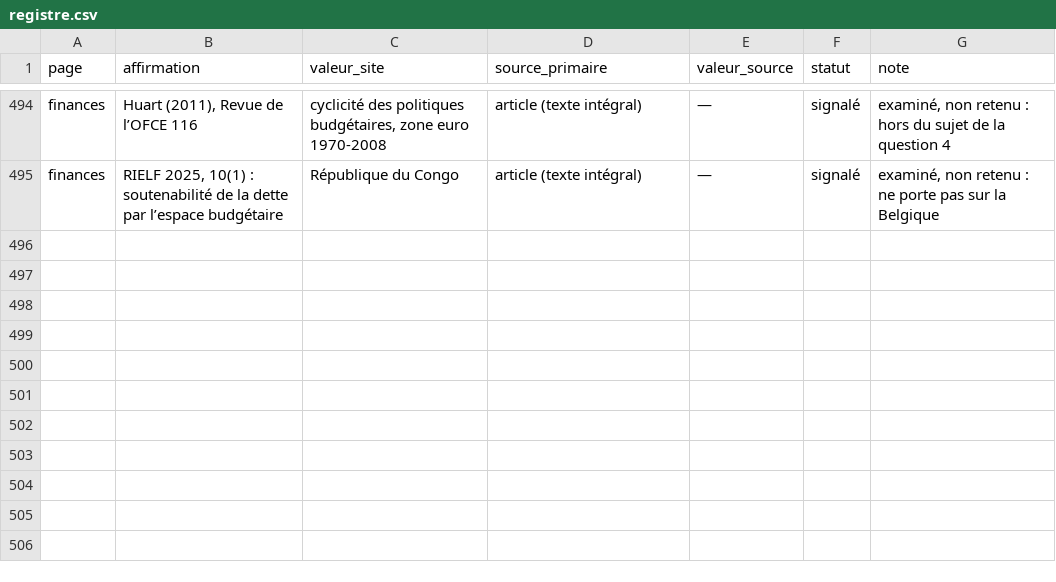
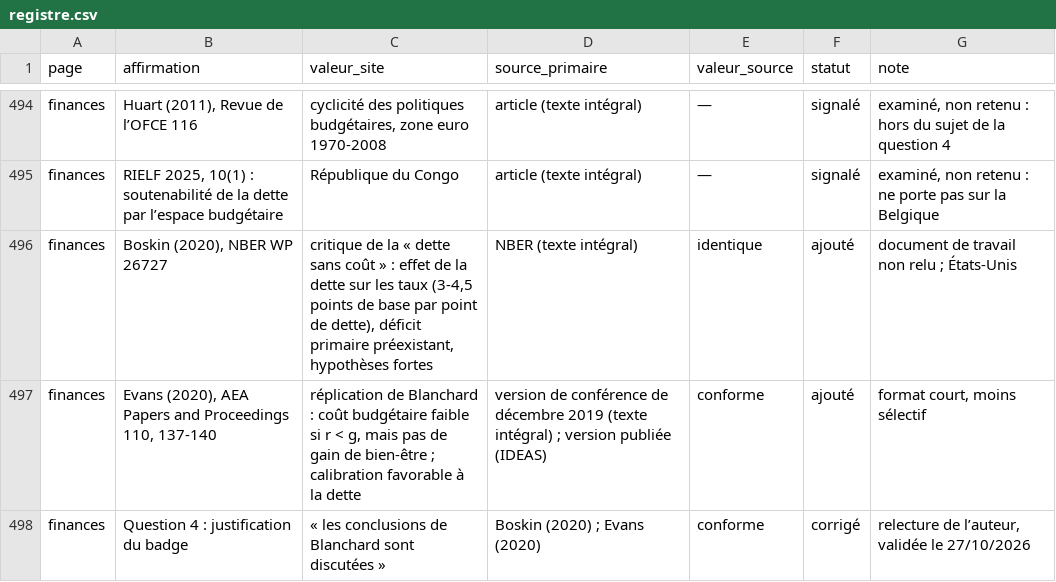
Before and after one commit to tombauchau-sys/tombauchau, a CSV file: verif/registre.csv, drawn as a sheet; only a part is shown, gaps mark what is left out.

```diff
--- a/verif/registre.csv
+++ b/verif/registre.csv
@@ -495 +495,4 @@ finances,"Huart (2011), Revue de l’OFCE 116","cyclicité des politiques budgé
 finances,"RIELF 2025, 10(1) : soutenabilité de la dette par l’espace budgétaire",République du Congo,article (texte intégral),—,signalé,"examiné, non retenu : ne porte pas sur la Belgique"
+finances,"Boskin (2020), NBER WP 26727","critique de la « dette sans coût » : effet de la dette sur les taux (3-4,5 points de base par point de dette), déficit primaire préexistant, hypothèses fortes",NBER (texte intégral),identique,ajouté,document de travail non relu ; États-Unis
+finances,"Evans (2020), AEA Papers and Proceedings 110, 137-140","réplication de Blanchard : coût budgétaire faible si r < g, mais pas de gain de bien-être ; calibration favorable à la dette",version de conférence de décembre 2019 (texte intégral) ; version publiée (IDEAS),conforme,ajouté,"format court, moins sélectif"
+finances,Question 4 : justification du badge,« les conclusions de Blanchard sont discutées »,Boskin (2020) ; Evans (2020),conforme,corrigé,"relecture de l’auteur, validée le 27/10/2026"
```
Also changed, not shown: 8 other files.
